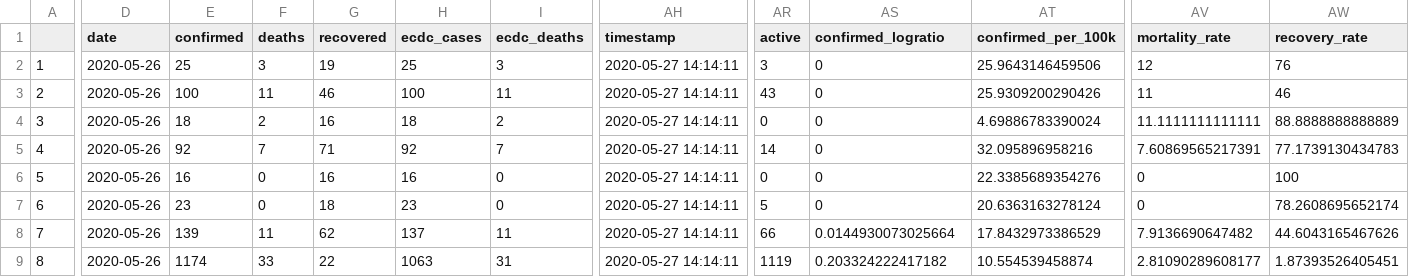
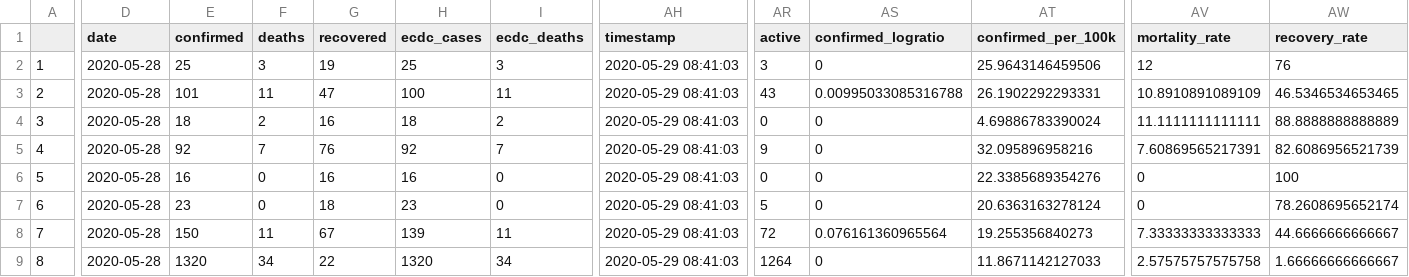
Before and after one commit to yohance-nicholas/CARICOM-COVID19-Dashboard, a CSV file: caricom_today.csv, drawn as a sheet; only a part is shown, gaps mark what is left out; the diff covers the shown part only; the diff names each change by its address in the sheet, - before the commit and + after, or states it on an @@ line.

```diff
--- a/caricom_today.csv
+++ b/caricom_today.csv
-D2:D9 (date): 2020-05-26
+D2:D9 (date): 2020-05-28
-AH2:AH9 (timestamp): 2020-05-27 14:14:11
+AH2:AH9 (timestamp): 2020-05-29 08:41:03
-E3 (confirmed): 100
+E3 (confirmed): 101
-G3 (recovered): 46
+G3 (recovered): 47
-AS3 (confirmed_logratio): 0
+AS3 (confirmed_logratio): 0.00995033085316788
-AT3 (confirmed_per_100k): 25.9309200290426
+AT3 (confirmed_per_100k): 26.1902292293331
-AV3 (mortality_rate): 11
+AV3 (mortality_rate): 10.8910891089109
-AW3 (recovery_rate): 46
+AW3 (recovery_rate): 46.5346534653465
-G5 (recovered): 71
+G5 (recovered): 76
-AR5 (active): 14
+AR5 (active): 9
-AW5 (recovery_rate): 77.1739130434783
+AW5 (recovery_rate): 82.6086956521739
-E8 (confirmed): 139
+E8 (confirmed): 150
-G8 (recovered): 62
+G8 (recovered): 67
-H8 (ecdc_cases): 137
+H8 (ecdc_cases): 139
-AR8 (active): 66
+AR8 (active): 72
-AS8 (confirmed_logratio): 0.0144930073025664
+AS8 (confirmed_logratio): 0.076161360965564
-AT8 (confirmed_per_100k): 17.8432973386529
+AT8 (confirmed_per_100k): 19.255356840273
-AV8 (mortality_rate): 7.9136690647482
+AV8 (mortality_rate): 7.33333333333333
-AW8 (recovery_rate): 44.6043165467626
+AW8 (recovery_rate): 44.6666666666667
-E9 (confirmed): 1174
+E9 (confirmed): 1320
-F9 (deaths): 33
+F9 (deaths): 34
-H9 (ecdc_cases): 1063
+H9 (ecdc_cases): 1320
-I9 (ecdc_deaths): 31
+I9 (ecdc_deaths): 34
-AR9 (active): 1119
+AR9 (active): 1264
-AS9 (confirmed_logratio): 0.203324222417182
+AS9 (confirmed_logratio): 0
-AT9 (confirmed_per_100k): 10.554539458874
+AT9 (confirmed_per_100k): 11.8671142127033
-AV9 (mortality_rate): 2.81090289608177
+AV9 (mortality_rate): 2.57575757575758
-AW9 (recovery_rate): 1.87393526405451
+AW9 (recovery_rate): 1.66666666666667
```
Also changed, not shown: 32 edited cells elsewhere in this file, caricom_covid_regression_data.csv, 25 other files.
